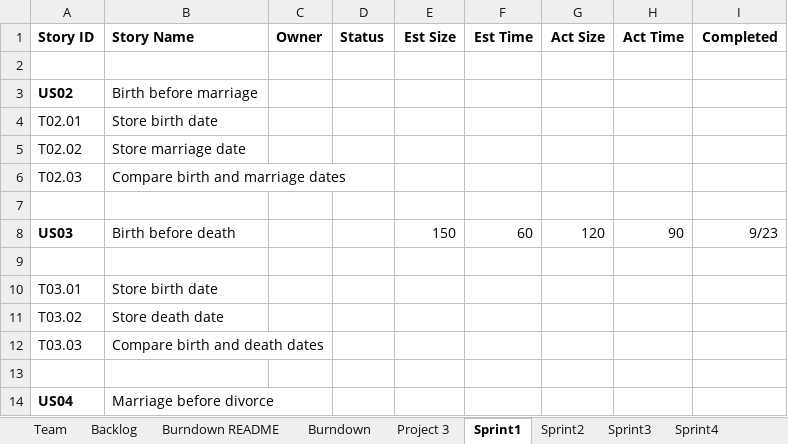
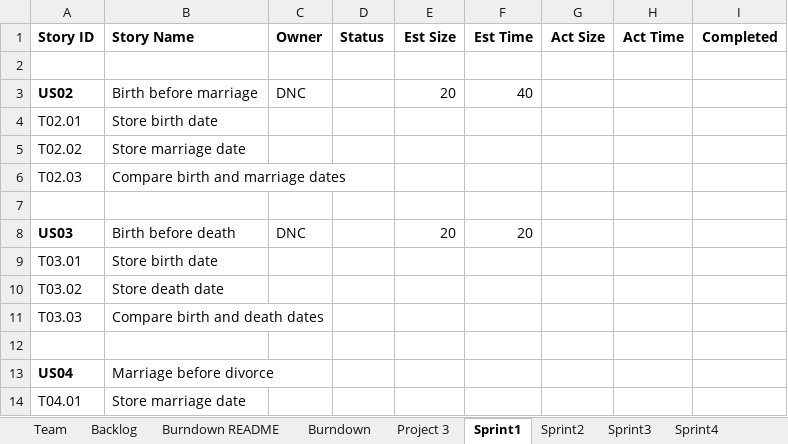
Before and after one commit to dcohron/AgileMethods, an Excel workbook: TeamNick_Jeremy_AmieReport.xlsx, sheet Sprint1, drawn as a sheet; only a part is shown; the shorter side is filled out with more unchanged rows; values as stored, in another font and other column widths than the file's, no borders; removed rows and columns are numbered as before the commit, all else as after; the diff names each change by its address in the sheet, - before the commit and + after, or states it on an @@ line.

Commit message:
Minor update to plan
update to sprint plan

```diff
--- a/TeamNick_Jeremy_AmieReport.xlsx (sheet Sprint1)
+++ b/TeamNick_Jeremy_AmieReport.xlsx (sheet Sprint1)
-C3 (Owner): (empty)
+C3 (Owner): DNC
-E3 (Est Size): (empty)
+E3 (Est Size): 20
-F3 (Est Time): (empty)
+F3 (Est Time): 40
-row 8: US03 | Birth before death |  |  | 150 | 60 | 120 | 90 | 9/23
-row 8: (empty)
+row 8: US03 | Birth before death | DNC |  | 20 | 20
```
Also changed, not shown: sheet Project 3, sheet Burndown, sheet Backlog, charts or pictures.
